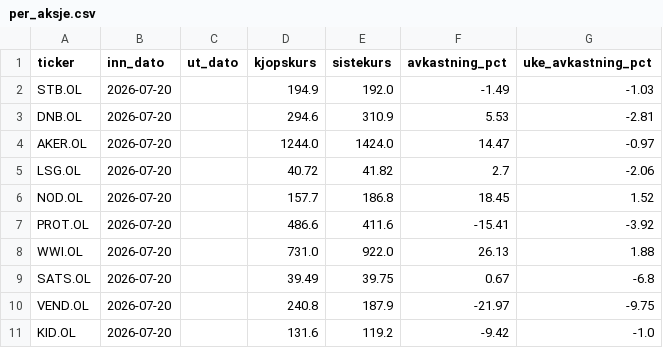
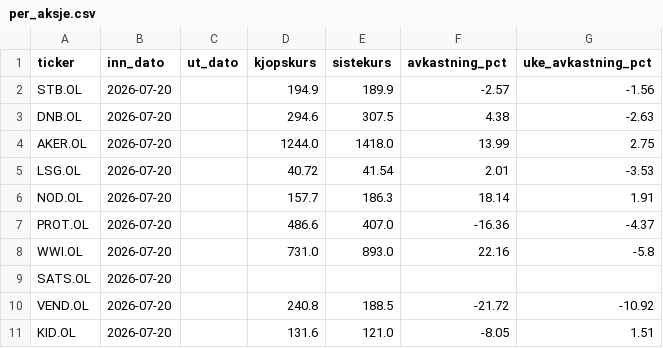
Before and after one commit to b-hand-cpu/modellportefolje, a CSV file: data/per_aksje.csv, drawn as a sheet.

```diff
--- a/data/per_aksje.csv
+++ b/data/per_aksje.csv
@@ -1,11 +1,11 @@
 ticker,inn_dato,ut_dato,kjopskurs,sistekurs,avkastning_pct,uke_avkastning_pct
-STB.OL,2026-07-20,,194.9,192.0,-1.49,-1.03
-DNB.OL,2026-07-20,,294.6,310.9,5.53,-2.81
-AKER.OL,2026-07-20,,1244.0,1424.0,14.47,-0.97
-LSG.OL,2026-07-20,,40.72,41.82,2.7,-2.06
-NOD.OL,2026-07-20,,157.7,186.8,18.45,1.52
-PROT.OL,2026-07-20,,486.6,411.6,-15.41,-3.92
-WWI.OL,2026-07-20,,731.0,922.0,26.13,1.88
-SATS.OL,2026-07-20,,39.49,39.75,0.67,-6.8
-VEND.OL,2026-07-20,,240.8,187.9,-21.97,-9.75
-KID.OL,2026-07-20,,131.6,119.2,-9.42,-1.0
+STB.OL,2026-07-20,,194.9,189.9,-2.57,-1.56
+DNB.OL,2026-07-20,,294.6,307.5,4.38,-2.63
+AKER.OL,2026-07-20,,1244.0,1418.0,13.99,2.75
+LSG.OL,2026-07-20,,40.72,41.54,2.01,-3.53
+NOD.OL,2026-07-20,,157.7,186.3,18.14,1.91
+PROT.OL,2026-07-20,,486.6,407.0,-16.36,-4.37
+WWI.OL,2026-07-20,,731.0,893.0,22.16,-5.8
+SATS.OL,2026-07-20,,,,,
+VEND.OL,2026-07-20,,240.8,188.5,-21.72,-10.92
+KID.OL,2026-07-20,,131.6,121.0,-8.05,1.51
```
Also changed, not shown: data/performance.csv.
